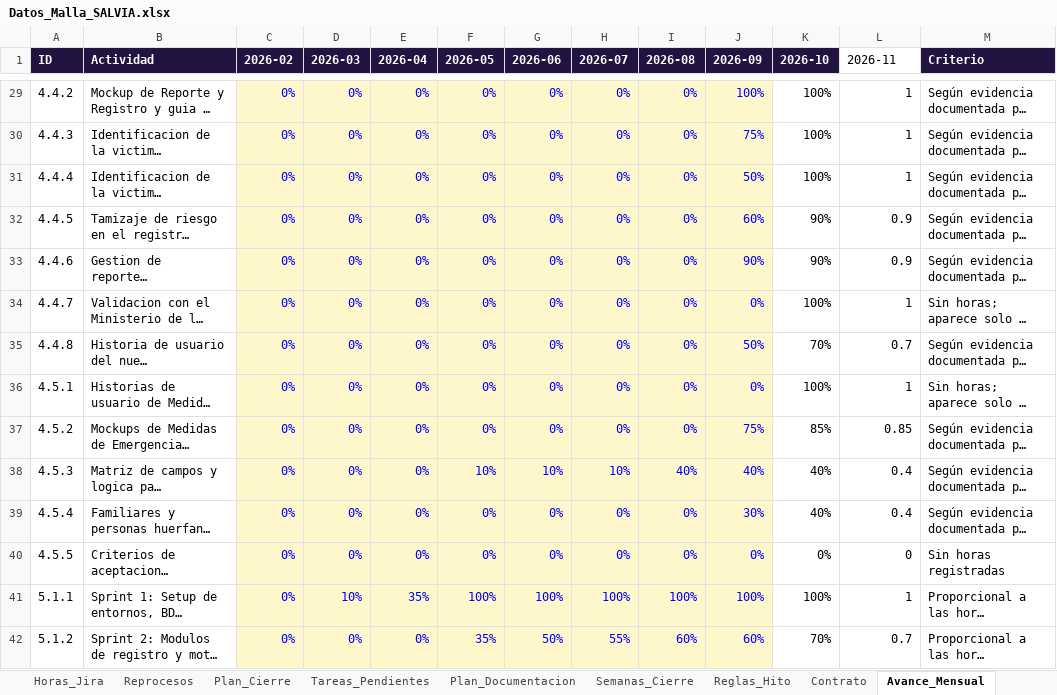
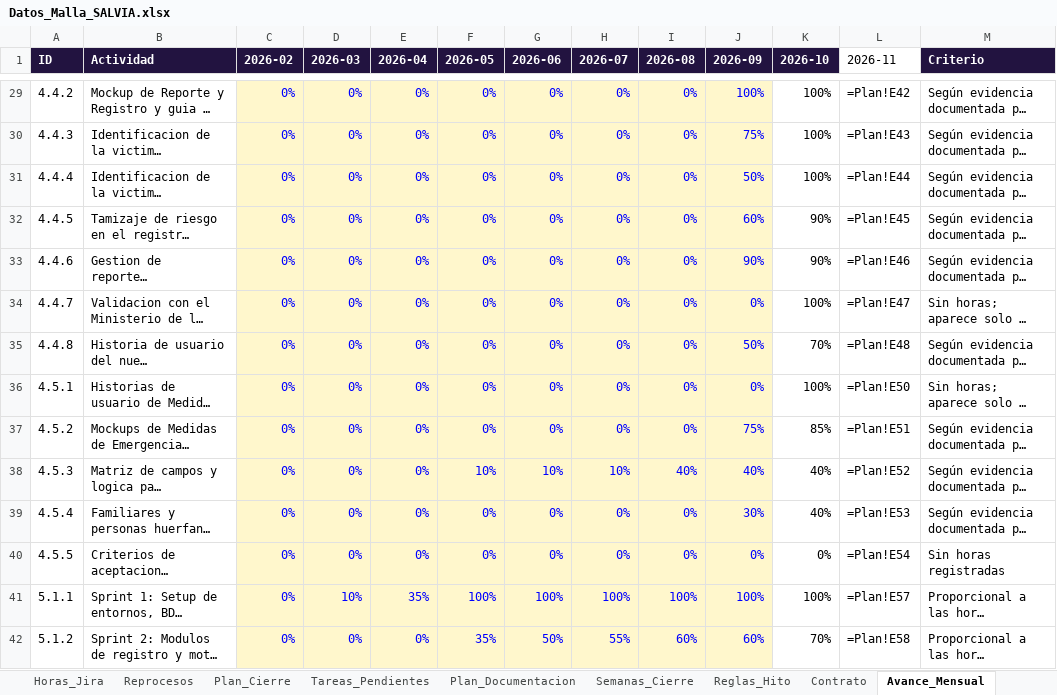
Before and after one commit to KreivoMockups/SalviaHitos_Gantt, an Excel workbook: Datos_Malla_SALVIA.xlsx, sheet Avance_Mensual, drawn as a sheet; only a part is shown, gaps mark what is left out; long unchanged cells end in …; values as stored, in another font and other column widths than the file's, no borders; formulas without a stored value are shown as written; the diff covers the shown part only; the diff names each change by its address in the sheet, - before the commit and + after, or states it on an @@ line.

```diff
--- a/Datos_Malla_SALVIA.xlsx (sheet Avance_Mensual)
+++ b/Datos_Malla_SALVIA.xlsx (sheet Avance_Mensual)
-L29 (2026-11): 1
+L29 (2026-11): =Plan!E42
-L30 (2026-11): 1
+L30 (2026-11): =Plan!E43
-L31 (2026-11): 1
+L31 (2026-11): =Plan!E44
-L32 (2026-11): 0.9
+L32 (2026-11): =Plan!E45
-L33 (2026-11): 0.9
+L33 (2026-11): =Plan!E46
-L34 (2026-11): 1
+L34 (2026-11): =Plan!E47
-L35 (2026-11): 0.7
+L35 (2026-11): =Plan!E48
-L36 (2026-11): 1
+L36 (2026-11): =Plan!E50
-L37 (2026-11): 0.85
+L37 (2026-11): =Plan!E51
-L38 (2026-11): 0.4
+L38 (2026-11): =Plan!E52
-L39 (2026-11): 0.4
+L39 (2026-11): =Plan!E53
-L40 (2026-11): 0
+L40 (2026-11): =Plan!E54
-L41 (2026-11): 1
+L41 (2026-11): =Plan!E57
-L42 (2026-11): 0.7
+L42 (2026-11): =Plan!E58
```
Also changed, not shown: 89 edited cells elsewhere in this sheet, sheet Matriz, sheet Plan, sheet Actas, sheet Meses, sheet Leeme, 1 other file.
